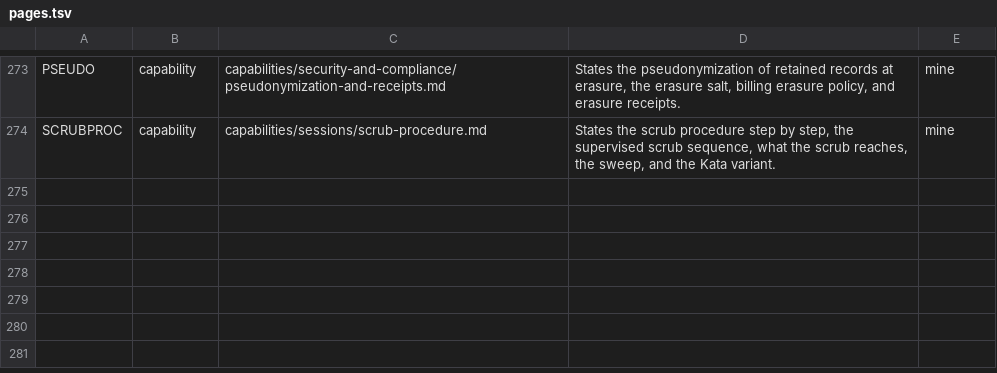
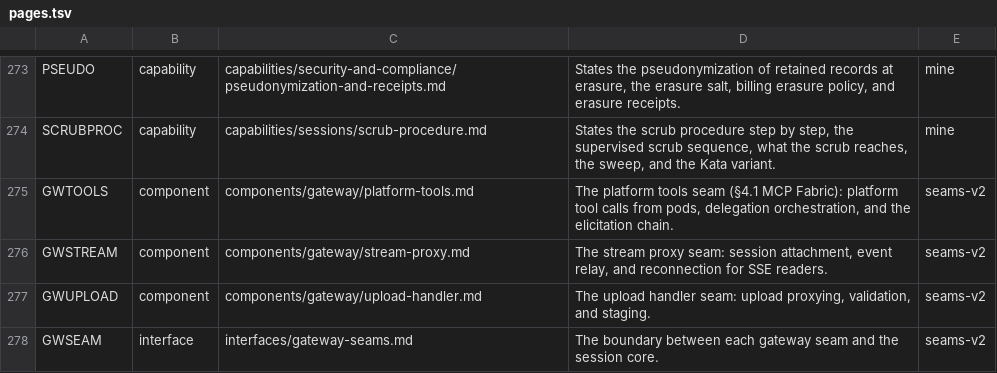
Before and after one commit to lennylabs/lenny, a TSV file: designs/evidence/spec-structure-design/spike/tools/pages.tsv, drawn as a sheet; only a part is shown, gaps mark what is left out; the diff names each change by its address in the sheet, - before the commit and + after, or states it on an @@ line.

Commit message:
designs: record spec structure decisions, gateway seams, and a change workflow recommendation

```diff
--- a/designs/evidence/spec-structure-design/spike/tools/pages.tsv
+++ b/designs/evidence/spec-structure-design/spike/tools/pages.tsv
+row 275: GWTOOLS | component | components/gateway/platform-tools.md | The platform tools seam (§4.1 MCP Fabric): platform tool calls from pods, delegation orchestration, and the elicitation chain. | seams-v2
+row 276: GWSTREAM | component | components/gateway/stream-proxy.md | The stream proxy seam: session attachment, event relay, and reconnection for SSE readers. | seams-v2
+row 277: GWUPLOAD | component | components/gateway/upload-handler.md | The upload handler seam: upload proxying, validation, and staging. | seams-v2
+row 278: GWSEAM | interface | interfaces/gateway-seams.md | The boundary between each gateway seam and the session core. | seams-v2
```
Also changed, not shown: 4 other files.
